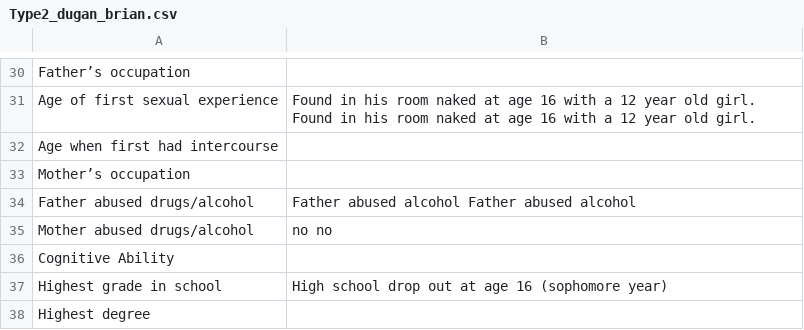
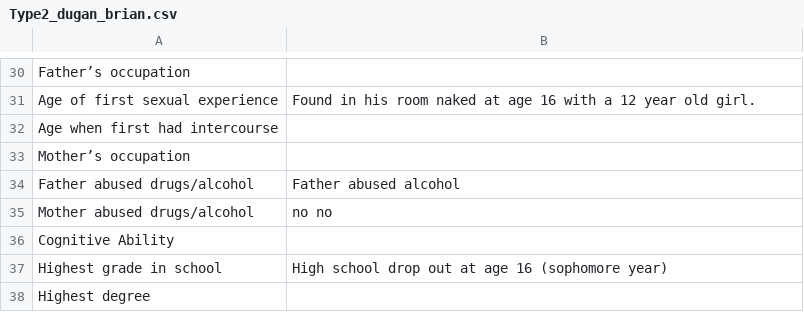
Before and after one commit to ajithksenthil/CrimeArchetypes, a CSV file: mnt/data/csv/Type2_dugan_brian.csv, drawn as a sheet; only a part is shown, gaps mark what is left out; the diff covers the shown part only; the diff names each change by its address in the sheet, - before the commit and + after, or states it on an @@ line.

```diff
--- a/mnt/data/csv/Type2_dugan_brian.csv
+++ b/mnt/data/csv/Type2_dugan_brian.csv
-B31: …old girl. Found in his room naked at age 16 with a 12 year old girl.
+B31: …old girl.
-B34: Father abused alcohol Father abused alcohol
+B34: Father abused alcohol
```
Also changed, not shown: 22 edited cells elsewhere in this file.
